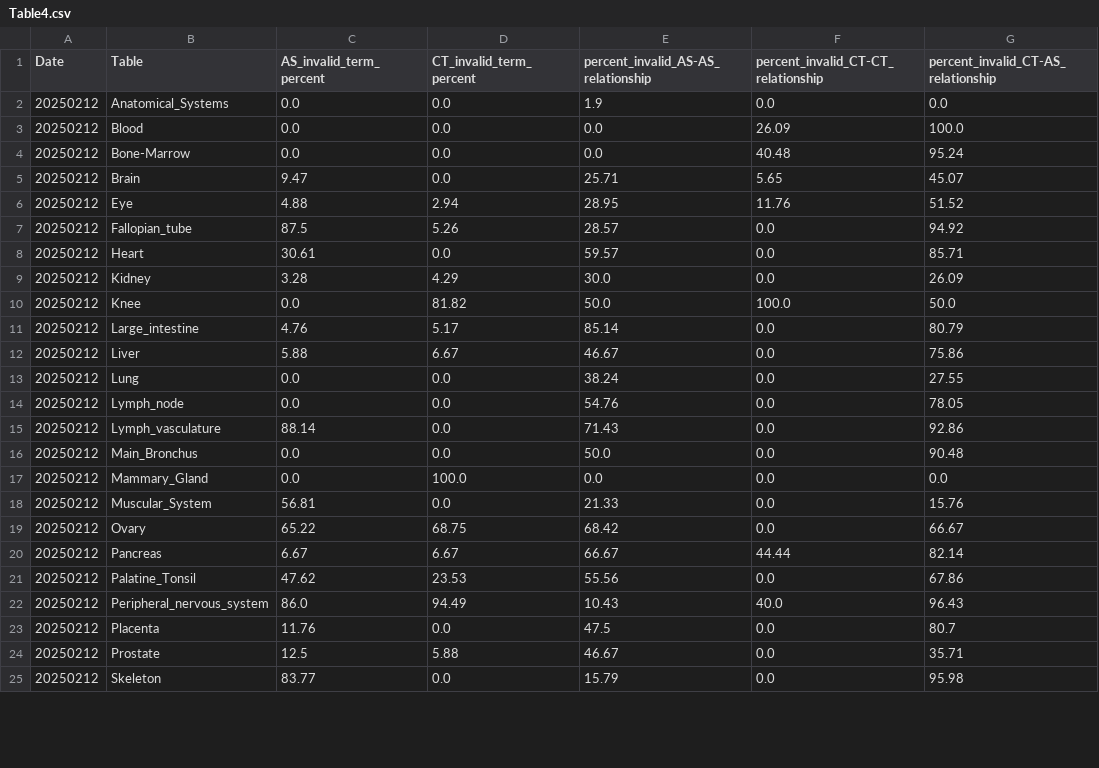
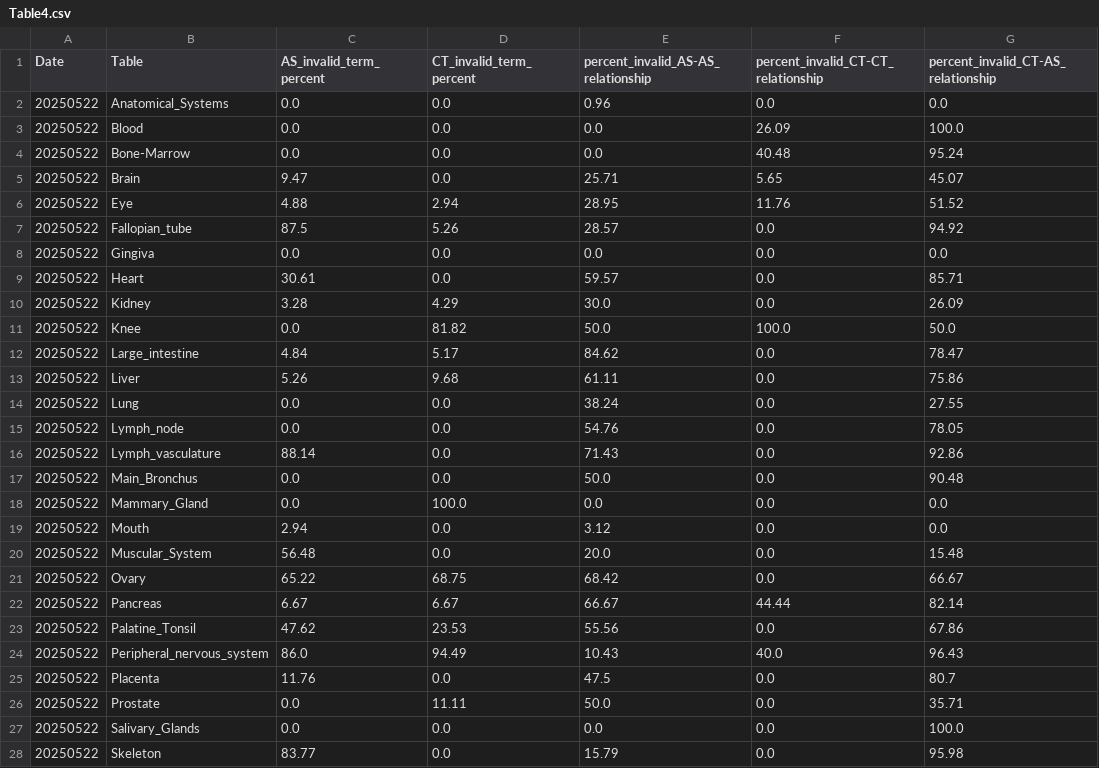
Before and after one commit to cns-iu/hra-kg-supporting-information, a CSV file: notebooks/output/Table4.csv, drawn as a sheet; only a part is shown; the diff covers the shown part only.

```diff
--- a/notebooks/output/Table4.csv
+++ b/notebooks/output/Table4.csv
@@ -1,25 +1,28 @@
 Date,Table,AS_invalid_term_percent,CT_invalid_term_percent,percent_invalid_AS-AS_relationship,percent_invalid_CT-CT_relationship,percent_invalid_CT-AS_relationship
-20250212,Anatomical_Systems,0.0,0.0,1.9,0.0,0.0
-20250212,Blood,0.0,0.0,0.0,26.09,100.0
-20250212,Bone-Marrow,0.0,0.0,0.0,40.48,95.24
-20250212,Brain,9.47,0.0,25.71,5.65,45.07
-20250212,Eye,4.88,2.94,28.95,11.76,51.52
-20250212,Fallopian_tube,87.5,5.26,28.57,0.0,94.92
-20250212,Heart,30.61,0.0,59.57,0.0,85.71
-20250212,Kidney,3.28,4.29,30.0,0.0,26.09
-20250212,Knee,0.0,81.82,50.0,100.0,50.0
-20250212,Large_intestine,4.76,5.17,85.14,0.0,80.79
-20250212,Liver,5.88,6.67,46.67,0.0,75.86
-20250212,Lung,0.0,0.0,38.24,0.0,27.55
-20250212,Lymph_node,0.0,0.0,54.76,0.0,78.05
-20250212,Lymph_vasculature,88.14,0.0,71.43,0.0,92.86
-20250212,Main_Bronchus,0.0,0.0,50.0,0.0,90.48
-20250212,Mammary_Gland,0.0,100.0,0.0,0.0,0.0
-20250212,Muscular_System,56.81,0.0,21.33,0.0,15.76
-20250212,Ovary,65.22,68.75,68.42,0.0,66.67
-20250212,Pancreas,6.67,6.67,66.67,44.44,82.14
-20250212,Palatine_Tonsil,47.62,23.53,55.56,0.0,67.86
-20250212,Peripheral_nervous_system,86.0,94.49,10.43,40.0,96.43
-20250212,Placenta,11.76,0.0,47.5,0.0,80.7
-20250212,Prostate,12.5,5.88,46.67,0.0,35.71
-20250212,Skeleton,83.77,0.0,15.79,0.0,95.98
+20250522,Anatomical_Systems,0.0,0.0,0.96,0.0,0.0
+20250522,Blood,0.0,0.0,0.0,26.09,100.0
+20250522,Bone-Marrow,0.0,0.0,0.0,40.48,95.24
+20250522,Brain,9.47,0.0,25.71,5.65,45.07
+20250522,Eye,4.88,2.94,28.95,11.76,51.52
+20250522,Fallopian_tube,87.5,5.26,28.57,0.0,94.92
+20250522,Gingiva,0.0,0.0,0.0,0.0,0.0
+20250522,Heart,30.61,0.0,59.57,0.0,85.71
+20250522,Kidney,3.28,4.29,30.0,0.0,26.09
+20250522,Knee,0.0,81.82,50.0,100.0,50.0
+20250522,Large_intestine,4.84,5.17,84.62,0.0,78.47
+20250522,Liver,5.26,9.68,61.11,0.0,75.86
+20250522,Lung,0.0,0.0,38.24,0.0,27.55
+20250522,Lymph_node,0.0,0.0,54.76,0.0,78.05
+20250522,Lymph_vasculature,88.14,0.0,71.43,0.0,92.86
+20250522,Main_Bronchus,0.0,0.0,50.0,0.0,90.48
+20250522,Mammary_Gland,0.0,100.0,0.0,0.0,0.0
+20250522,Mouth,2.94,0.0,3.12,0.0,0.0
+20250522,Muscular_System,56.48,0.0,20.0,0.0,15.48
+20250522,Ovary,65.22,68.75,68.42,0.0,66.67
+20250522,Pancreas,6.67,6.67,66.67,44.44,82.14
+20250522,Palatine_Tonsil,47.62,23.53,55.56,0.0,67.86
+20250522,Peripheral_nervous_system,86.0,94.49,10.43,40.0,96.43
+20250522,Placenta,11.76,0.0,47.5,0.0,80.7
+20250522,Prostate,0.0,11.11,50.0,0.0,35.71
+20250522,Salivary_Glands,0.0,0.0,0.0,0.0,100.0
+20250522,Skeleton,83.77,0.0,15.79,0.0,95.98
```
Also changed, not shown: 1 added row and 16 edited cells elsewhere in this file, 4 other files.
